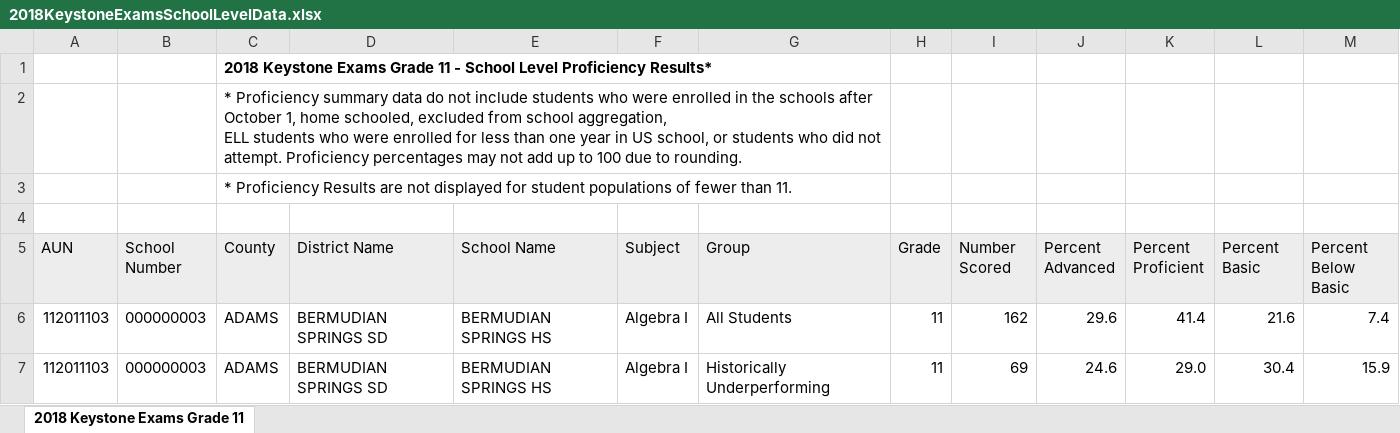
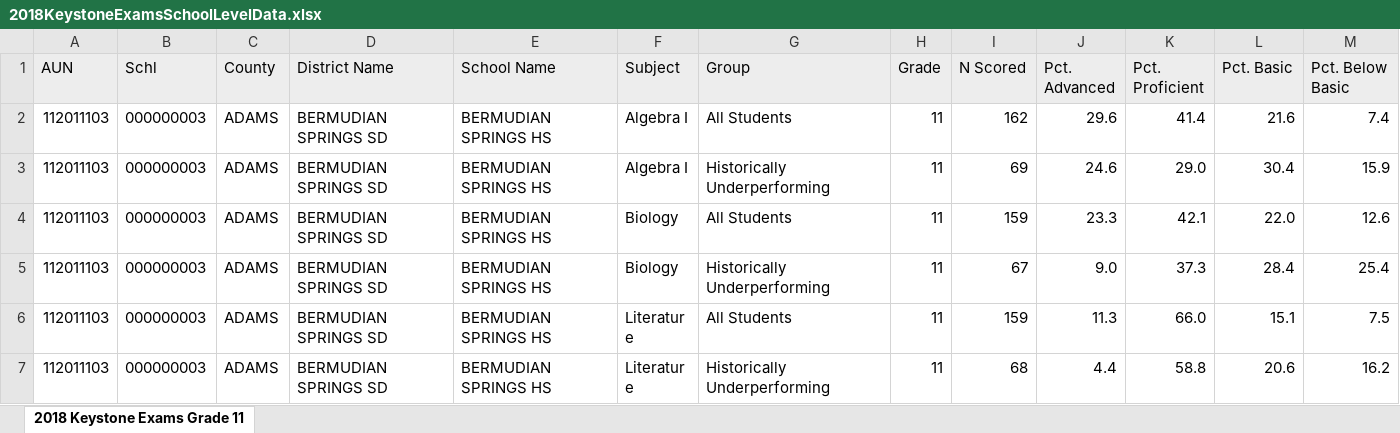
Before and after one commit to caleK1/dbms_proj, an Excel workbook: data/KeystoneExamStateSchoolLevel/2018KeystoneExamsSchoolLevelData.xlsx, sheet 2018 Keystone Exams Grade 11, drawn as a sheet; only a part is shown; the shorter side is filled out with more unchanged rows; values as stored, in another font and other column widths than the file's, no borders; removed rows and columns are numbered as before the commit, all else as after; ↵ is a line break in a cell; the diff names each change by its address in the sheet, - before the commit and + after, or states it on an @@ line.

```diff
--- a/data/KeystoneExamStateSchoolLevel/2018KeystoneExamsSchoolLevelData.xlsx (sheet 2018 Keystone Exams Grade 11)
+++ b/data/KeystoneExamStateSchoolLevel/2018KeystoneExamsSchoolLevelData.xlsx (sheet 2018 Keystone Exams Grade 11)
-row 1:  |  | 2018 Keystone Exams Grade 11 - School Level Proficiency Results*
-row 2:  |  | * Proficiency summary data do not include students who were enrolled in the schools after October 1, home schooled, excluded from school aggregation, ↵ ELL students who were enrolled for less than one year in US school, or students who did not attempt. Proficiency percentages may not add up to 100 due to rounding.
-row 3:  |  | * Proficiency Results are not displayed for student populations of fewer than 11.
-row 4: (empty)
-B1: School Number
+B1: Schl
-I1: Number Scored
+I1: N Scored
-J1: Percent Advanced
+J1: Pct. Advanced
-K1: Percent Proficient
+K1: Pct. Proficient
-L1: Percent Basic
+L1: Pct. Basic
-M1: Percent Below Basic
+M1: Pct. Below Basic
```
Also changed, not shown: data/KeystoneExamStateSchoolLevel/2016KeystoneExamsSchoolLevelData.xlsx, data/KeystoneExamStateSchoolLevel/2017KeystoneExamsSchoolLevelData.xlsx, 18 other files.
